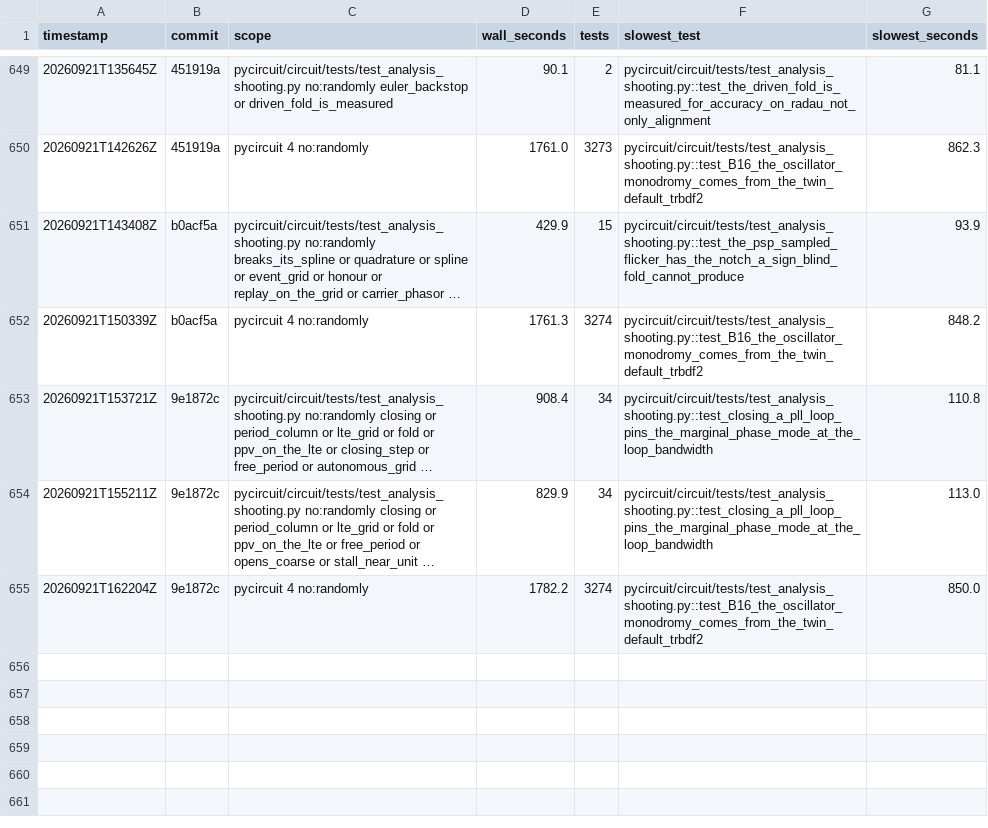
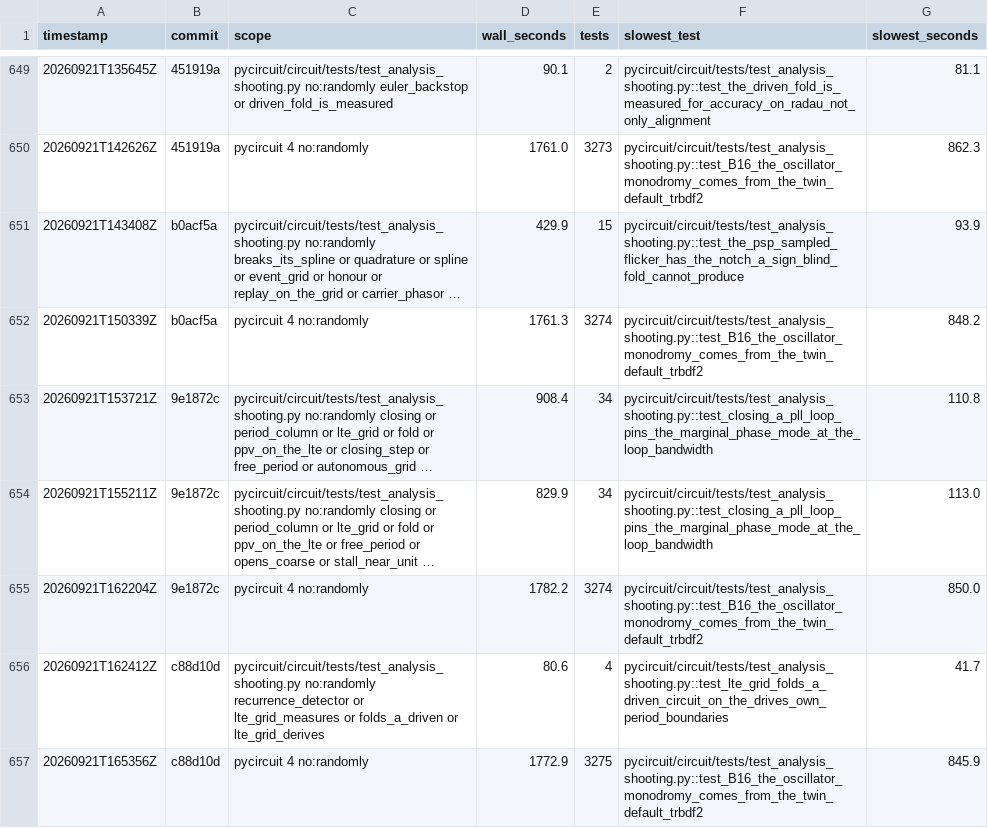
Before and after one commit to henjo/pycircuit, a CSV file: test_timings/history.csv, drawn as a sheet; only a part is shown, gaps mark what is left out; long unchanged cells end in ….

```diff
--- a/test_timings/history.csv
+++ b/test_timings/history.csv
@@ -655 +655,3 @@ timestamp,commit,scope,wall_seconds,tests,slowest_test,slowest_seconds
 20260921T162204Z,9e1872c,pycircuit 4 no:randomly,1782.2,3274,pycircuit/circuit/tests/test_analysis_shooting.py::test_B16_the_oscillator_monodromy_comes_from_the_twin_default_trbdf2,850.0
+20260921T162412Z,c88d10d,pycircuit/circuit/tests/test_analysis_shooting.py no:randomly recurrence_detector or lte_grid_measures or folds_a_driven or lte_grid_derives,80.6,4,pycircuit/circuit/tests/test_analysis_shooting.py::test_lte_grid_folds_a_driven_circuit_on_the_drives_own_period_boundaries,41.7
+20260921T165356Z,c88d10d,pycircuit 4 no:randomly,1772.9,3275,pycircuit/circuit/tests/test_analysis_shooting.py::test_B16_the_oscillator_monodromy_comes_from_the_twin_default_trbdf2,845.9
```
Also changed, not shown: 4 other files.
